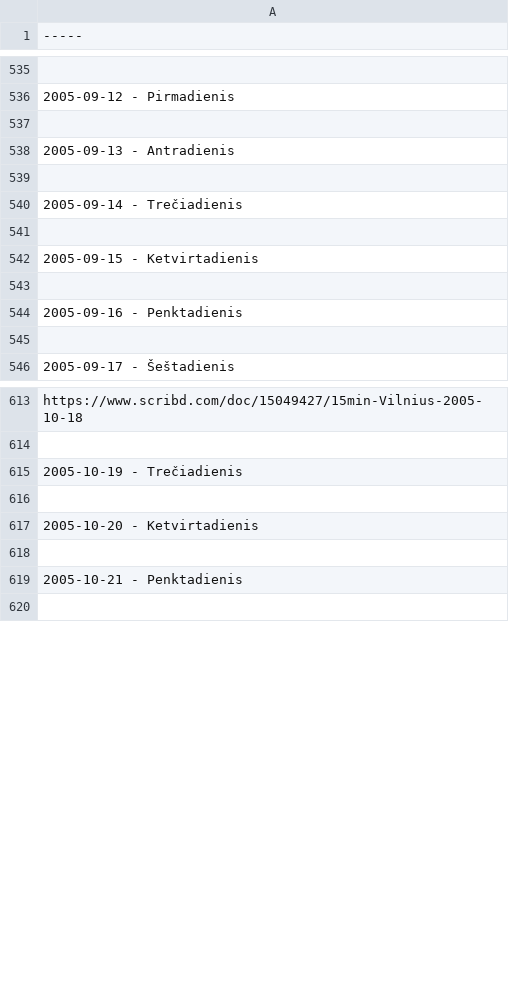
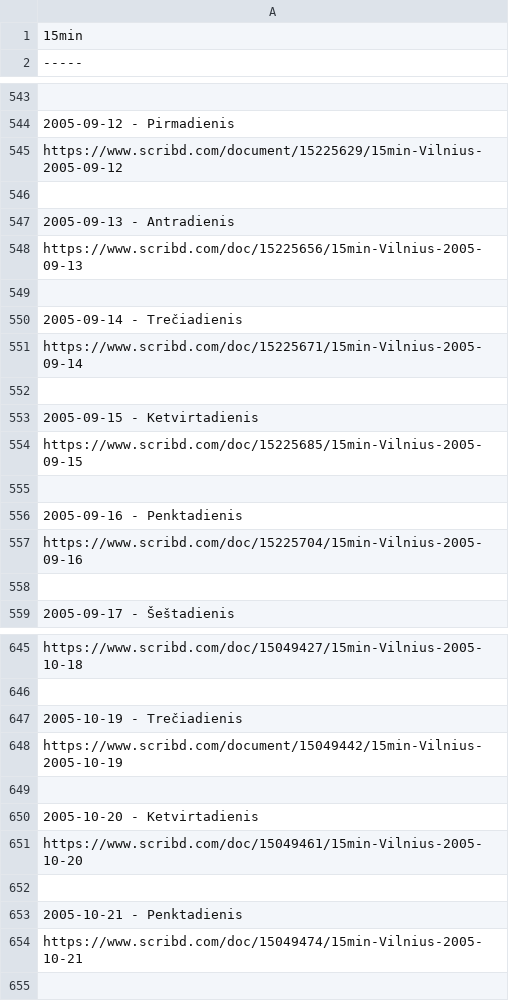
Before and after one commit to Zorklis/LT-Magazines, a CSV file: 15min/15min - 2005.01.01 - 2005.12.31.csv, drawn as a sheet; only a part is shown, gaps mark what is left out; the diff covers the shown part only; the diff names each change by its address in the sheet, - before the commit and + after, or states it on an @@ line.

Commit message:
Update 15min - 2005.01.01 - 2005.12.31.csv
from https://www.scribd.com/user/11188940/15min-PDF/uploads

```diff
--- a/15min/15min - 2005.01.01 - 2005.12.31.csv
+++ b/15min/15min - 2005.01.01 - 2005.12.31.csv
+row 1: 15min
+row 545: https://www.scribd.com/document/15225629/15min-Vilnius-2005-09-12
+row 548: https://www.scribd.com/doc/15225656/15min-Vilnius-2005-09-13
+row 551: https://www.scribd.com/doc/15225671/15min-Vilnius-2005-09-14
+row 554: https://www.scribd.com/doc/15225685/15min-Vilnius-2005-09-15
+row 557: https://www.scribd.com/doc/15225704/15min-Vilnius-2005-09-16
+row 648: https://www.scribd.com/document/15049442/15min-Vilnius-2005-10-19
+row 651: https://www.scribd.com/doc/15049461/15min-Vilnius-2005-10-20
+row 654: https://www.scribd.com/doc/15049474/15min-Vilnius-2005-10-21
```
Also changed, not shown: 47 added rows elsewhere in this file.
